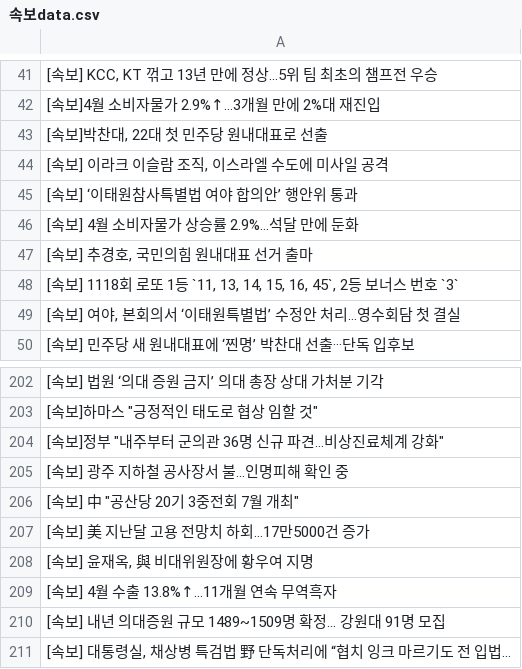
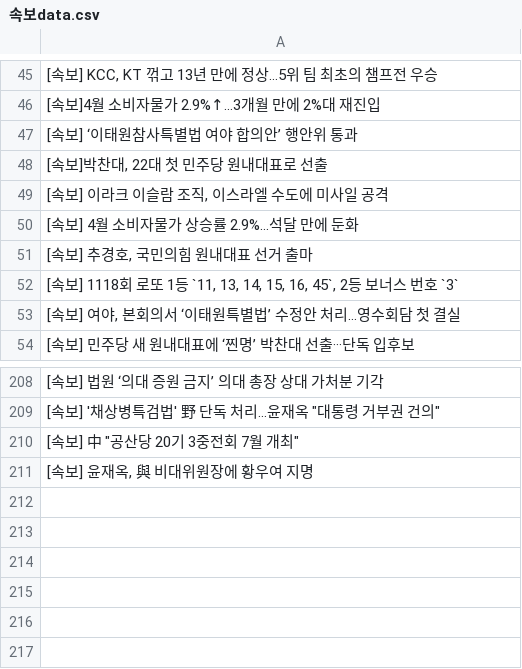
Before and after one commit to devopspark/GitNews, a CSV file: 속보data.csv, drawn as a sheet; only a part is shown, gaps mark what is left out; the diff covers the shown part only.

```diff
--- a/속보data.csv
+++ b/속보data.csv
@@ -42,5 +46,5 @@
 [속보]4월 소비자물가 2.9%↑…3개월 만에 2%대 재진입
+[속보] ‘이태원참사특별법 여야 합의안’ 행안위 통과
 "[속보]박찬대, 22대 첫 민주당 원내대표로 선출"
 "[속보] 이라크 이슬람 조직, 이스라엘 수도에 미사일 공격"
-[속보] ‘이태원참사특별법 여야 합의안’ 행안위 통과
 [속보] 4월 소비자물가 상승률 2.9%…석달 만에 둔화
@@ -202,10 +208,4 @@
 [속보] 법원 ‘의대 증원 금지’ 의대 총장 상대 가처분 기각
-"[속보]하마스 ""긍정적인 태도로 협상 임할 것"""
-"[속보]정부 ""내주부터 군의관 36명 신규 파견…비상진료체계 강화"""
-[속보] 광주 지하철 공사장서 불…인명피해 확인 중
+"[속보] '채상병특검법' 野 단독 처리…윤재옥 ""대통령 거부권 건의"""
 "[속보] 中 ""공산당 20기 3중전회 7월 개최"""
-[속보] 美 지난달 고용 전망치 하회…17만5000건 증가
 "[속보] 윤재옥, 與 비대위원장에 황우여 지명"
-[속보] 4월 수출 13.8%↑…11개월 연속 무역흑자
-[속보] 내년 의대증원 규모 1489~1509명 확정… 강원대 91명 모집
-"[속보] 대통령실, 채상병 특검법 野 단독처리에 “협치 잉크 마르기도 전 입법..."
```
Also changed, not shown: 23 added rows, 18 removed rows, 82 moved rows and 4 edited cells elsewhere in this file.
